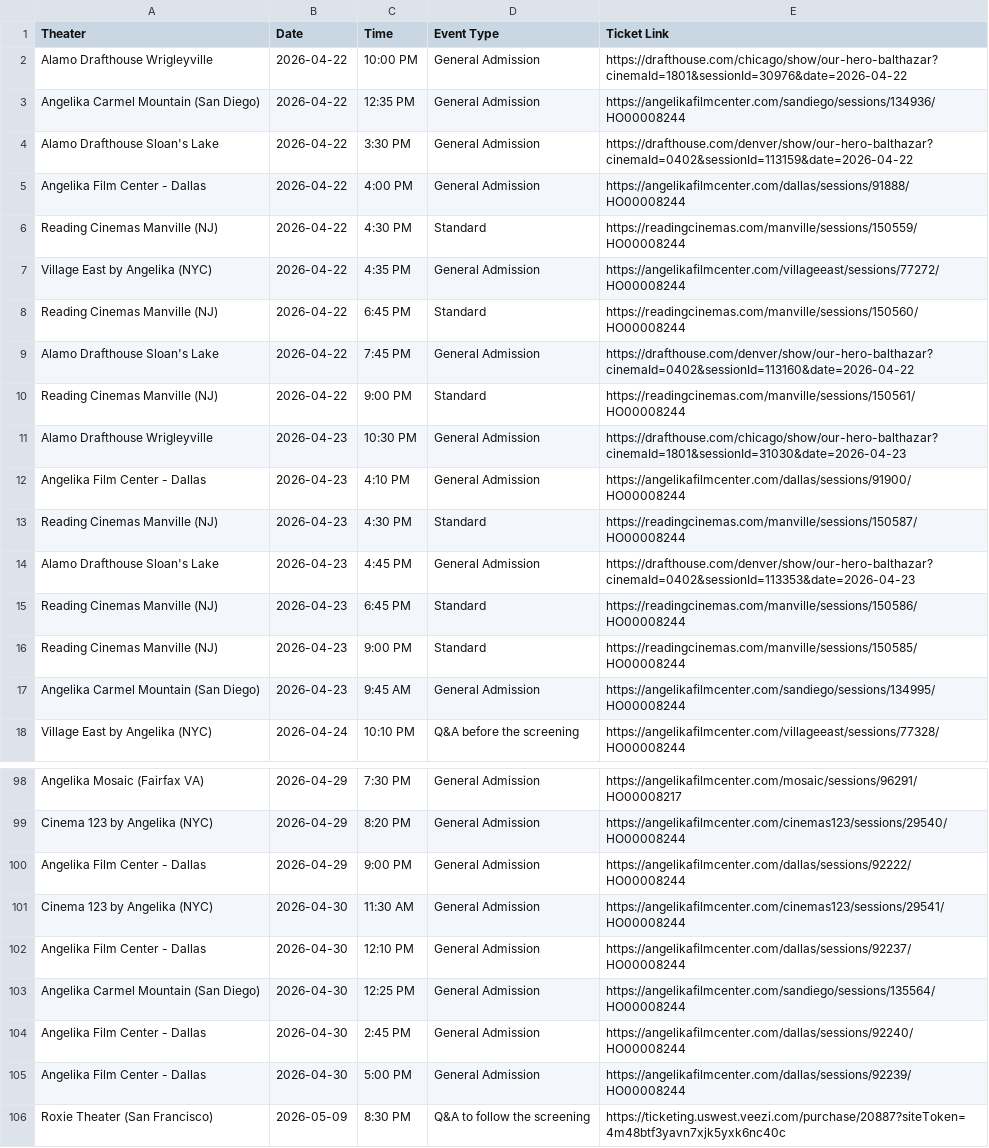
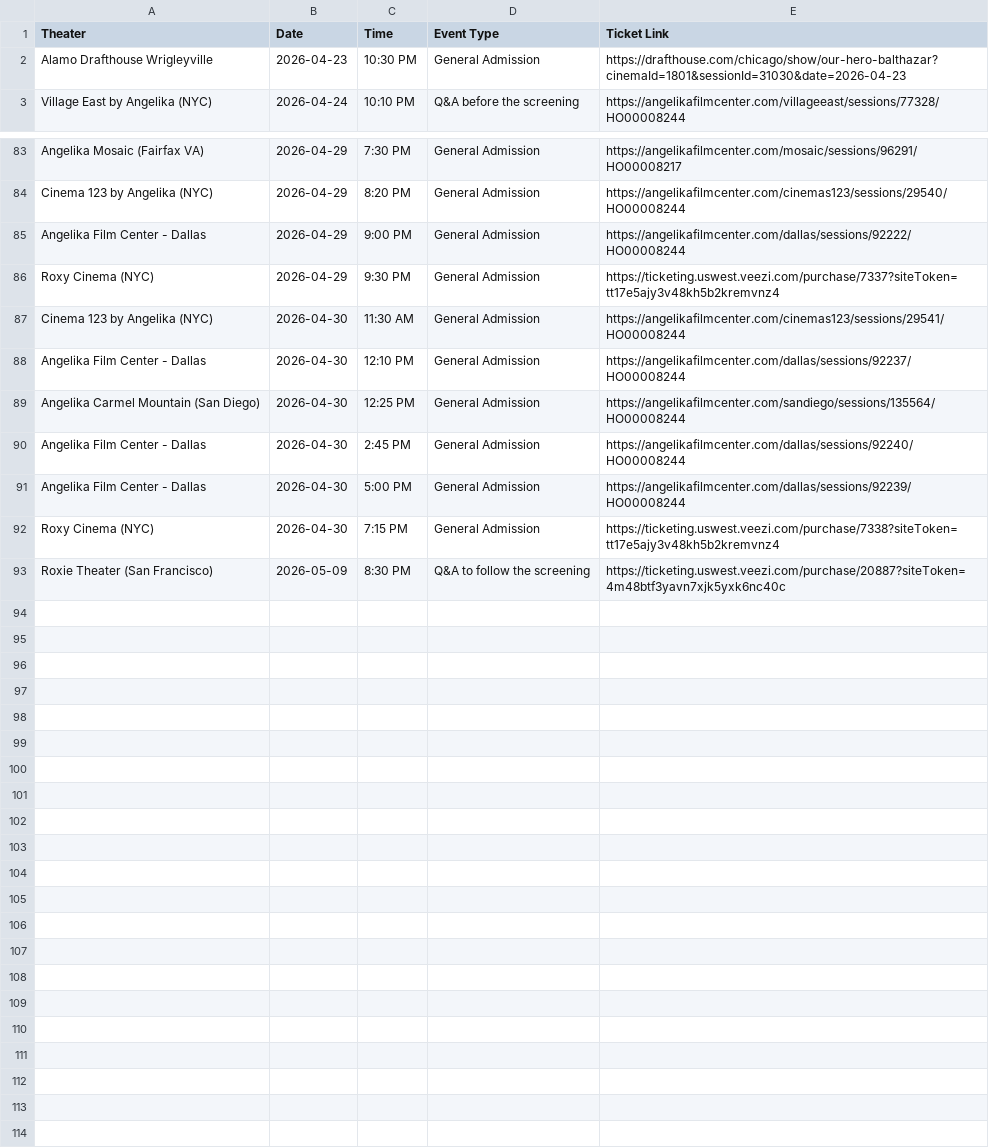
Before and after one commit to rommelnunez/wg-website, a CSV file: public/data/showtimes.csv, drawn as a sheet; only a part is shown, gaps mark what is left out; the diff covers the shown part only.

```diff
--- a/public/data/showtimes.csv
+++ b/public/data/showtimes.csv
@@ -1,18 +1,3 @@
 Theater,Date,Time,Event Type,Ticket Link
-Alamo Drafthouse Wrigleyville,2026-04-22,10:00 PM,General Admission,https://drafthouse.com/chicago/show/our-hero-balthazar?cinemaId=1801&sessionId=30976&date=2026-04-22
-Angelika Carmel Mountain (San Diego),2026-04-22,12:35 PM,General Admission,https://angelikafilmcenter.com/sandiego/sessions/134936/HO00008244
-Alamo Drafthouse Sloan's Lake,2026-04-22,3:30 PM,General Admission,https://drafthouse.com/denver/show/our-hero-balthazar?cinemaId=0402&sessionId=113159&date=2026-04-22
-Angelika Film Center - Dallas,2026-04-22,4:00 PM,General Admission,https://angelikafilmcenter.com/dallas/sessions/91888/HO00008244
-Reading Cinemas Manville (NJ),2026-04-22,4:30 PM,Standard,https://readingcinemas.com/manville/sessions/150559/HO00008244
-Village East by Angelika (NYC),2026-04-22,4:35 PM,General Admission,https://angelikafilmcenter.com/villageeast/sessions/77272/HO00008244
-Reading Cinemas Manville (NJ),2026-04-22,6:45 PM,Standard,https://readingcinemas.com/manville/sessions/150560/HO00008244
-Alamo Drafthouse Sloan's Lake,2026-04-22,7:45 PM,General Admission,https://drafthouse.com/denver/show/our-hero-balthazar?cinemaId=0402&sessionId=113160&date=2026-04-22
-Reading Cinemas Manville (NJ),2026-04-22,9:00 PM,Standard,https://readingcinemas.com/manville/sessions/150561/HO00008244
 Alamo Drafthouse Wrigleyville,2026-04-23,10:30 PM,General Admission,https://drafthouse.com/chicago/show/our-hero-balthazar?cinemaId=1801&sessionId=31030&date=2026-04-23
-Angelika Film Center - Dallas,2026-04-23,4:10 PM,General Admission,https://angelikafilmcenter.com/dallas/sessions/91900/HO00008244
-Reading Cinemas Manville (NJ),2026-04-23,4:30 PM,Standard,https://readingcinemas.com/manville/sessions/150587/HO00008244
-Alamo Drafthouse Sloan's Lake,2026-04-23,4:45 PM,General Admission,https://drafthouse.com/denver/show/our-hero-balthazar?cinemaId=0402&sessionId=113353&date=2026-04-23
-Reading Cinemas Manville (NJ),2026-04-23,6:45 PM,Standard,https://readingcinemas.com/manville/sessions/150586/HO00008244
-Reading Cinemas Manville (NJ),2026-04-23,9:00 PM,Standard,https://readingcinemas.com/manville/sessions/150585/HO00008244
-Angelika Carmel Mountain (San Diego),2026-04-23,9:45 AM,General Admission,https://angelikafilmcenter.com/sandiego/sessions/134995/HO00008244
 Village East by Angelika (NYC),2026-04-24,10:10 PM,Q&A before the screening,https://angelikafilmcenter.com/villageeast/sessions/77328/HO00008244
@@ -100,2 +85,3 @@ Cinema 123 by Angelika (NYC),2026-04-29,8:20 PM,General Admission,https://angeli
 Angelika Film Center - Dallas,2026-04-29,9:00 PM,General Admission,https://angelikafilmcenter.com/dallas/sessions/92222/HO00008244
+Roxy Cinema (NYC),2026-04-29,9:30 PM,General Admission,https://ticketing.uswest.veezi.com/purchase/7337?siteToken=tt17e5ajy3v48kh5b2kremvnz4
 Cinema 123 by Angelika (NYC),2026-04-30,11:30 AM,General Admission,https://angelikafilmcenter.com/cinemas123/sessions/29541/HO00008244
@@ -105,2 +91,3 @@ Angelika Film Center - Dallas,2026-04-30,2:45 PM,General Admission,https://angel
 Angelika Film Center - Dallas,2026-04-30,5:00 PM,General Admission,https://angelikafilmcenter.com/dallas/sessions/92239/HO00008244
+Roxy Cinema (NYC),2026-04-30,7:15 PM,General Admission,https://ticketing.uswest.veezi.com/purchase/7338?siteToken=tt17e5ajy3v48kh5b2kremvnz4
 Roxie Theater (San Francisco),2026-05-09,8:30 PM,Q&A to follow the screening,https://ticketing.uswest.veezi.com/purchase/20887?siteToken=4m48btf3yavn7xjk5yxk6nc40c
```
Also changed, not shown: 1 moved row elsewhere in this file.
